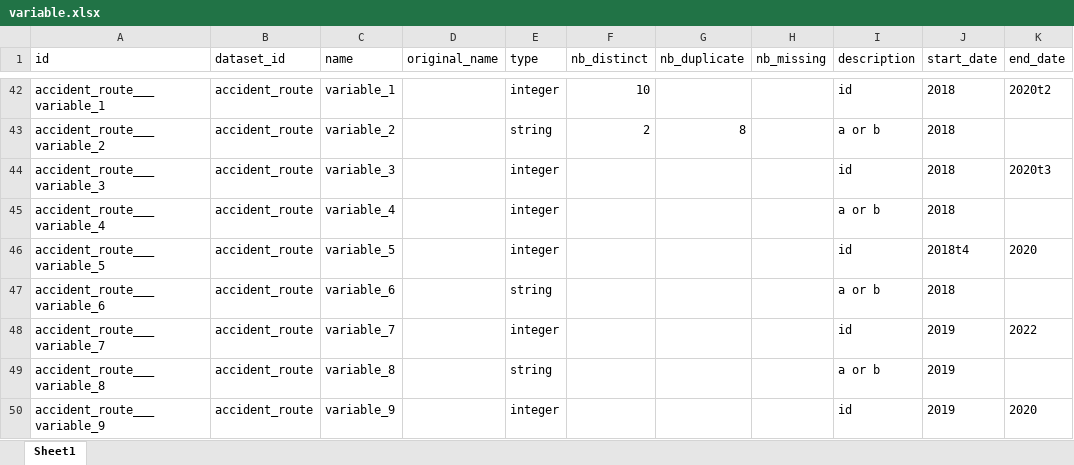
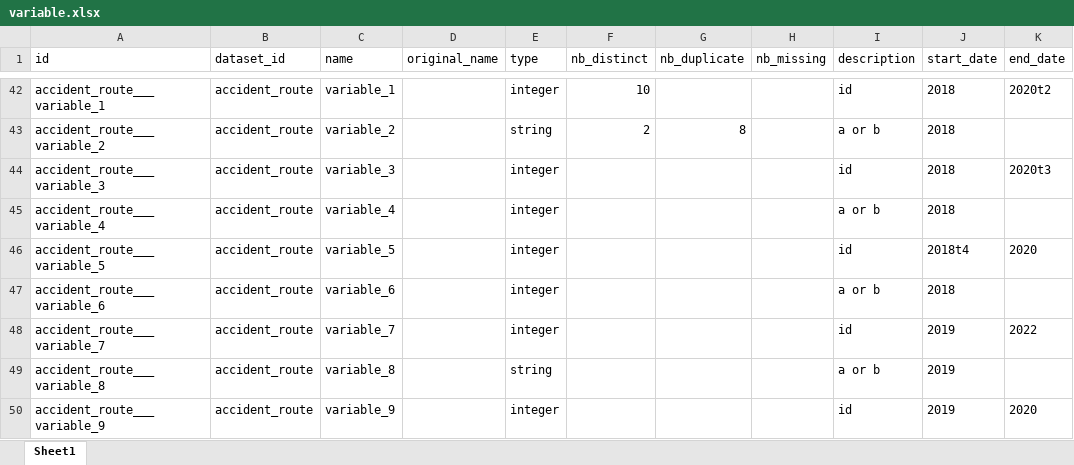
Before and after one commit to bassim-matar/datannur-app, an Excel workbook: data/db_source/variable.xlsx, sheet Sheet1, drawn as a sheet; only a part is shown, gaps mark what is left out; values as stored, in another font and other column widths than the file's, no borders; table styles not drawn; the diff names each change by its address in the sheet, - before the commit and + after, or states it on an @@ line.

```diff
--- a/data/db_source/variable.xlsx (sheet Sheet1)
+++ b/data/db_source/variable.xlsx (sheet Sheet1)
-E47 (type): string
+E47 (type): integer
```
Also changed, not shown: 8 other files.
